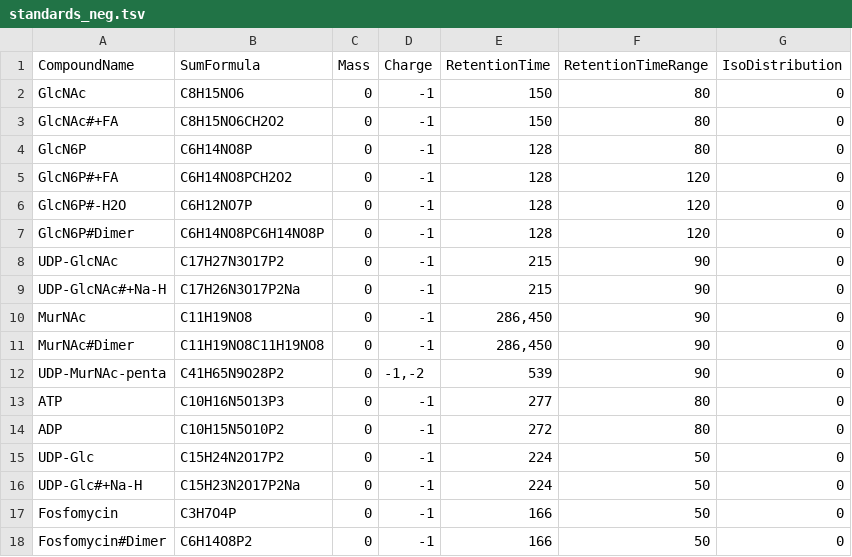
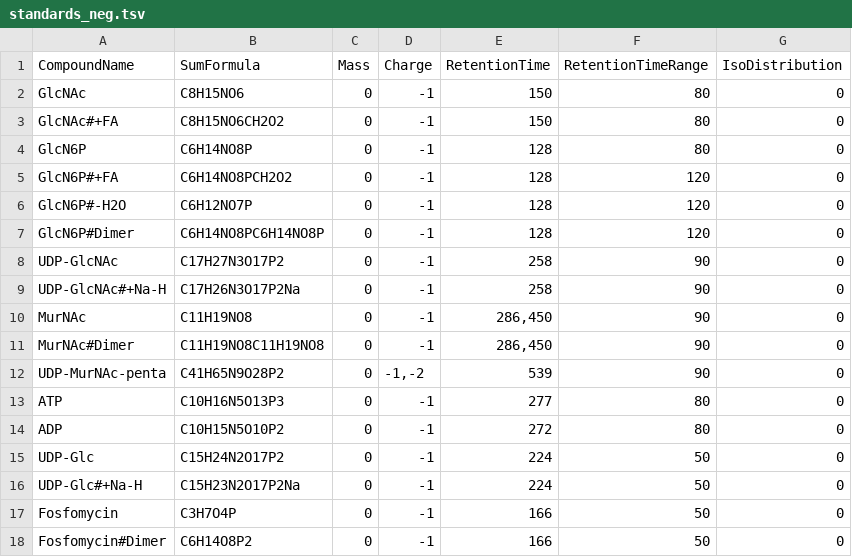
Before and after one commit to axelwalter/umetaflow-gui, a TSV file: example_data/FeatureFinderMetaboIdent/standards_neg.tsv, drawn as a sheet.

```diff
--- a/example_data/FeatureFinderMetaboIdent/standards_neg.tsv
+++ b/example_data/FeatureFinderMetaboIdent/standards_neg.tsv
@@ -7,4 +7,4 @@ GlcN6P#-H2O	C6H12NO7P	0	-1	128	120	0
 GlcN6P#Dimer	C6H14NO8PC6H14NO8P	0	-1	128	120	0
-UDP-GlcNAc	C17H27N3O17P2	0	-1	215	90	0
-UDP-GlcNAc#+Na-H	C17H26N3O17P2Na	0	-1	215	90	0
+UDP-GlcNAc	C17H27N3O17P2	0	-1	258	90	0
+UDP-GlcNAc#+Na-H	C17H26N3O17P2Na	0	-1	258	90	0
 MurNAc	C11H19NO8	0	-1	286,450	90	0
```
Also changed, not shown: example_data/FeatureFinderMetaboIdent/standards_pos.tsv.
